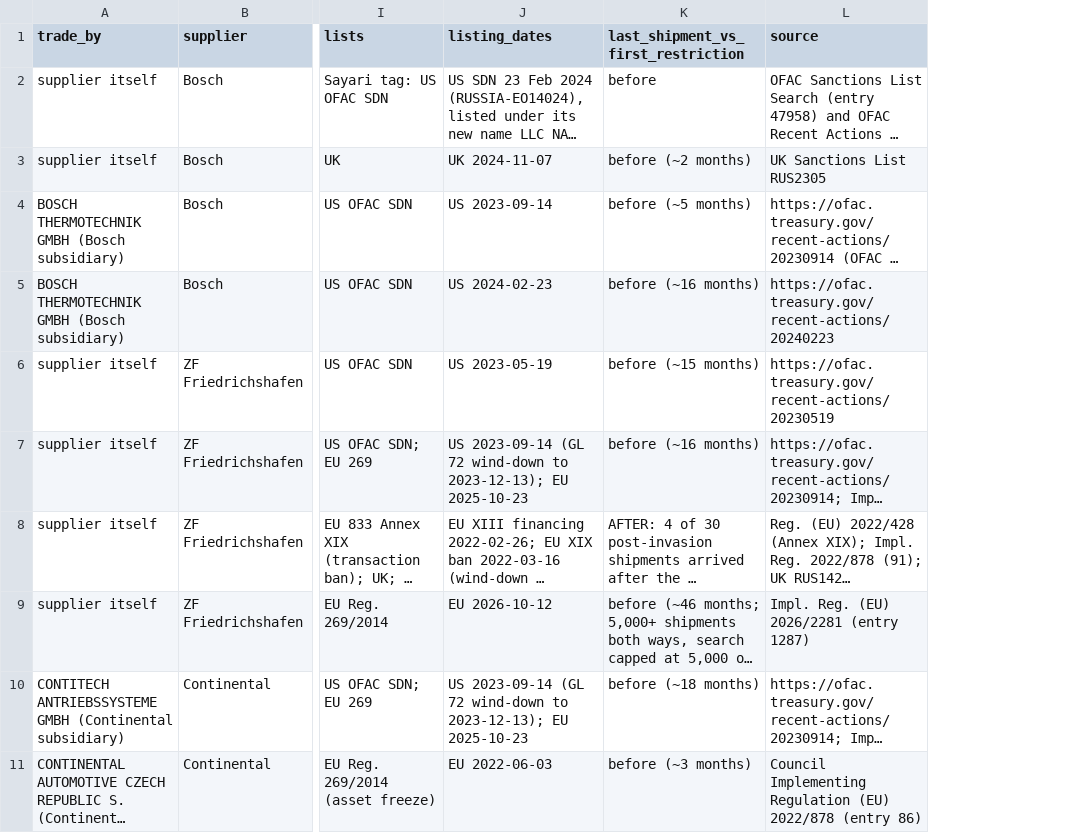
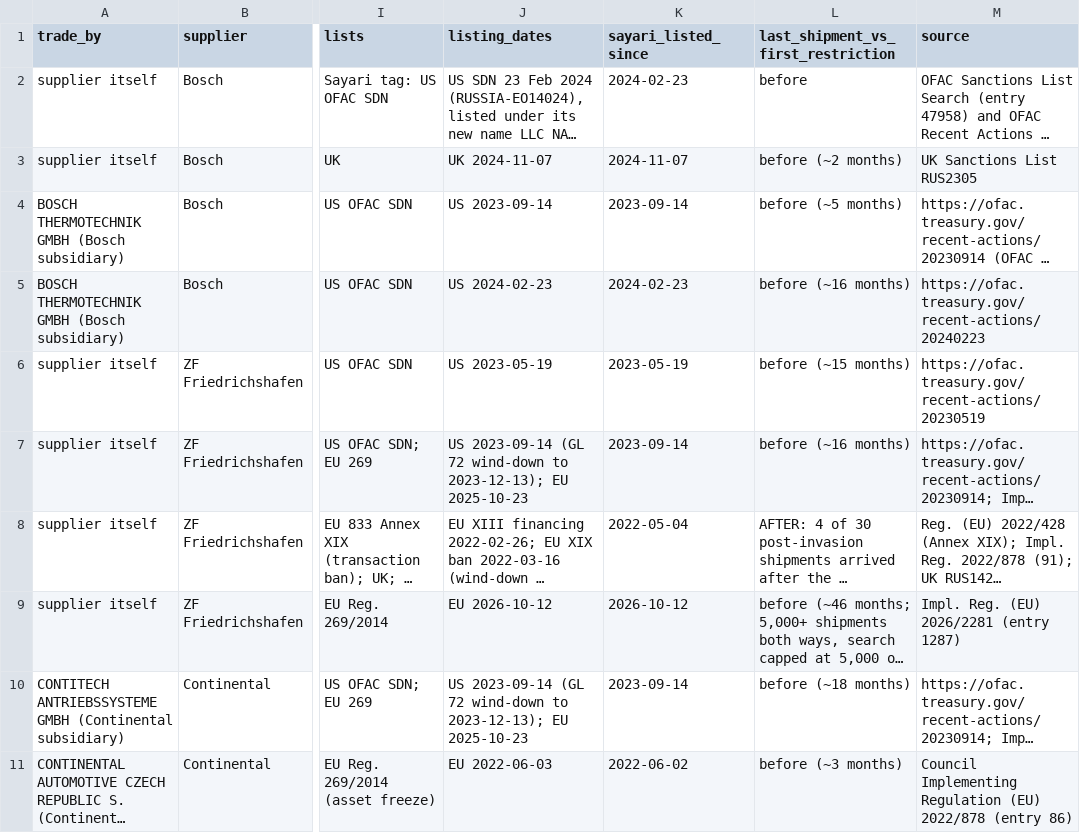
Before and after one commit to conner-giovenco1/Sayari-take-home, a TSV file: data/designation_dates.tsv, drawn as a sheet; only a part is shown, gaps mark what is left out; long unchanged cells end in …; the diff names each change by its address in the sheet, - before the commit and + after, or states it on an @@ line.

Commit message:
Use Sayari's own listing dates; keep the official EU ban date for KAMAZ
score.py now adds listed_since (Sayari's earliest US/EU/UK listing date, from each list flag's from_date) and after_listing (yes / no / unknown / current stake) to every link in output/watchlist_links.csv. Levels are unchanged. designation_dates.tsv gains a sayari_listed_since column next to the official dates: all 40 trades agree except KAMAZ, whose EU transaction ban of 16 Mar 2022 (Regulation 2022/428, Annex XIX) is missing from Sayari's record. Report and README now describe Sayari's dates as the source, checked against official texts; README's outdated Bosch Samara sentence is corrected.

```diff
--- a/data/designation_dates.tsv
+++ b/data/designation_dates.tsv
+column K (sayari_listed_since), rows 2-11: 2024-02-23 | 2024-11-07 | 2023-09-14 | 2024-02-23 | 2023-05-19 | 2023-09-14 | 2022-05-04 | 2026-10-12 | 2023-09-14 | 2022-06-02
```
Also changed, not shown: 6 other files.
